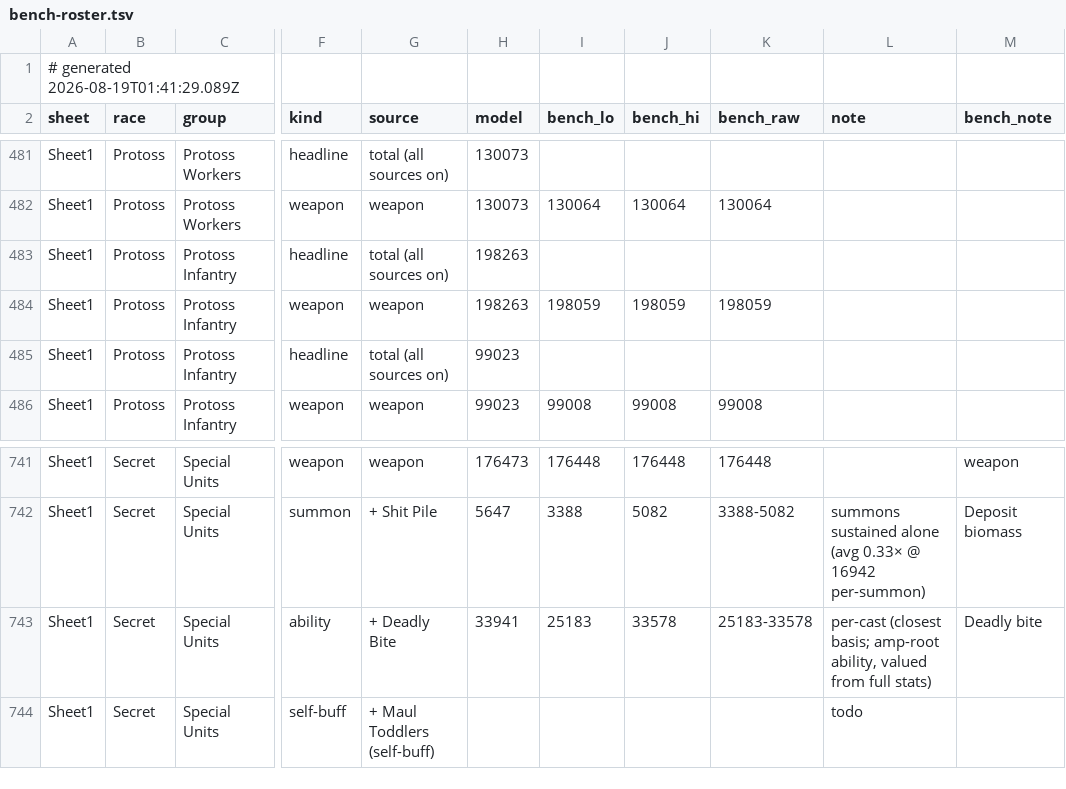
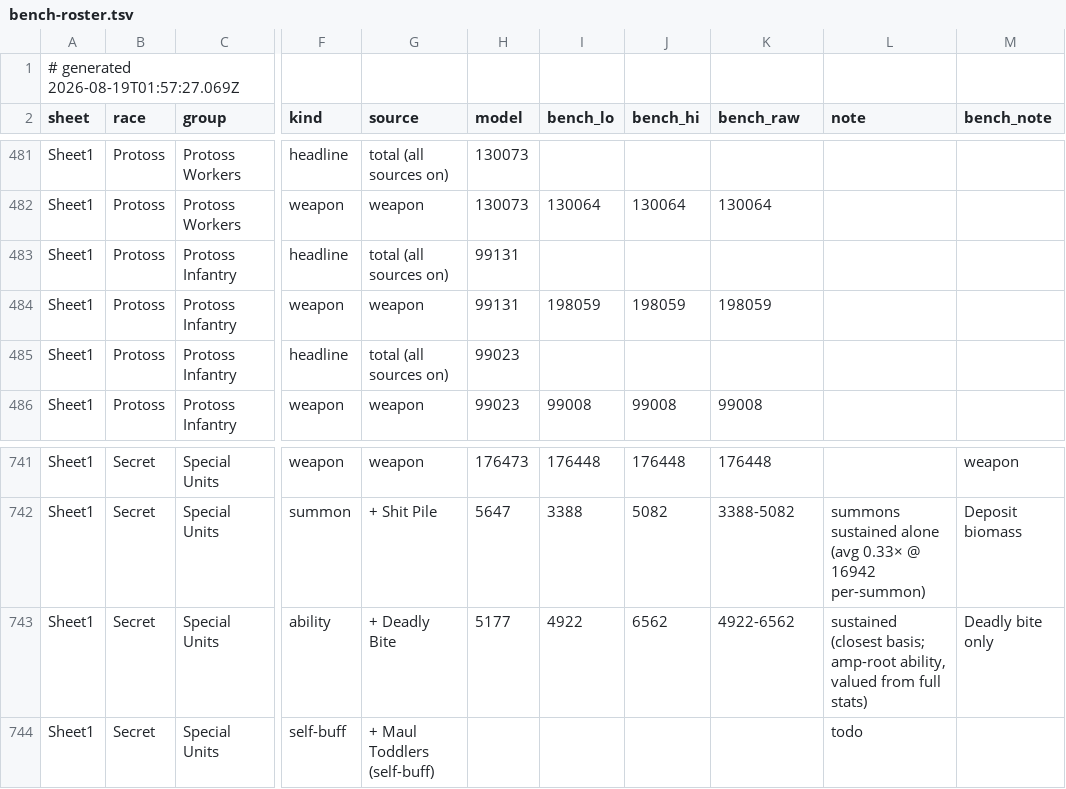
Before and after one commit to thedrusus/sfe5, a TSV file: site/data/bench-roster.tsv, drawn as a sheet; only a part is shown, gaps mark what is left out; the diff names each change by its address in the sheet, - before the commit and + after, or states it on an @@ line.

```diff
--- a/site/data/bench-roster.tsv
+++ b/site/data/bench-roster.tsv
-A1 (sheet): # generated 2026-08-19T01:41:29.089Z
+A1 (sheet): # generated 2026-08-19T01:57:27.069Z
-H483:H484 (model): 198263
+H483:H484 (model): 99131
-H743 (model): 33941
+H743 (model): 5177
-I743 (bench_lo): 25183
+I743 (bench_lo): 4922
-J743 (bench_hi): 33578
+J743 (bench_hi): 6562
-K743 (bench_raw): 25183-33578
+K743 (bench_raw): 4922-6562
-L743 (note): per-cast (closest basis;…
+L743 (note): sustained (closest basis;…
-M743 (bench_note): Deadly bite
+M743 (bench_note): Deadly bite only
```
